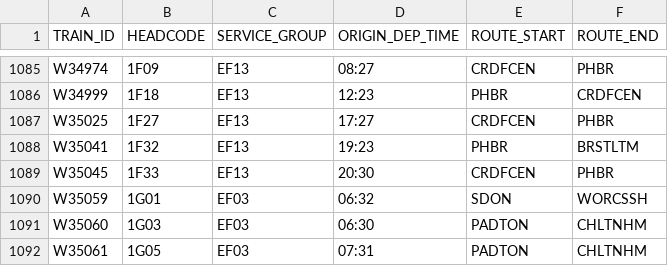
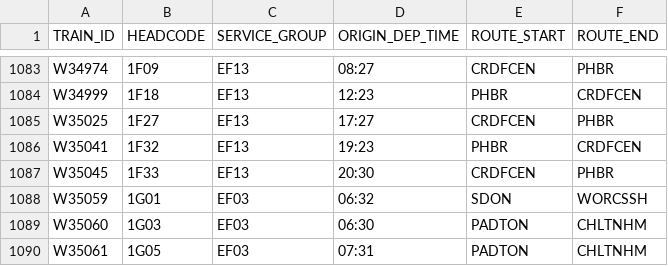
Before and after one commit to tomsmith199202-cloud/gwr_cron_job, a CSV file: gwr_timetable_today.csv, drawn as a sheet; only a part is shown, gaps mark what is left out; the diff covers the shown part only.

```diff
--- a/gwr_timetable_today.csv
+++ b/gwr_timetable_today.csv
@@ -1087,3 +1085,3 @@ W34999,1F18,EF13,12:23,PHBR,CRDFCEN
 W35025,1F27,EF13,17:27,CRDFCEN,PHBR
-W35041,1F32,EF13,19:23,PHBR,BRSTLTM
+W35041,1F32,EF13,19:23,PHBR,CRDFCEN
 W35045,1F33,EF13,20:30,CRDFCEN,PHBR
```
Also changed, not shown: 9 added rows, 4 removed rows and 6 edited cells elsewhere in this file, 1 other file.
